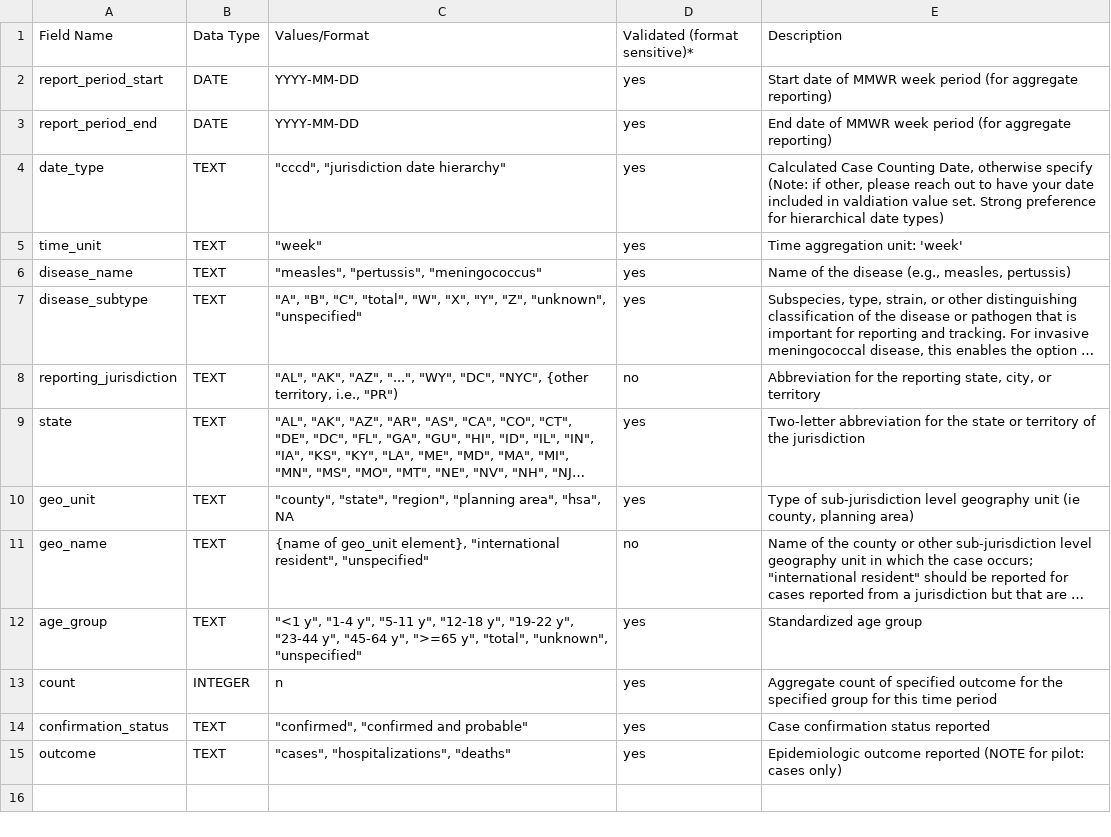
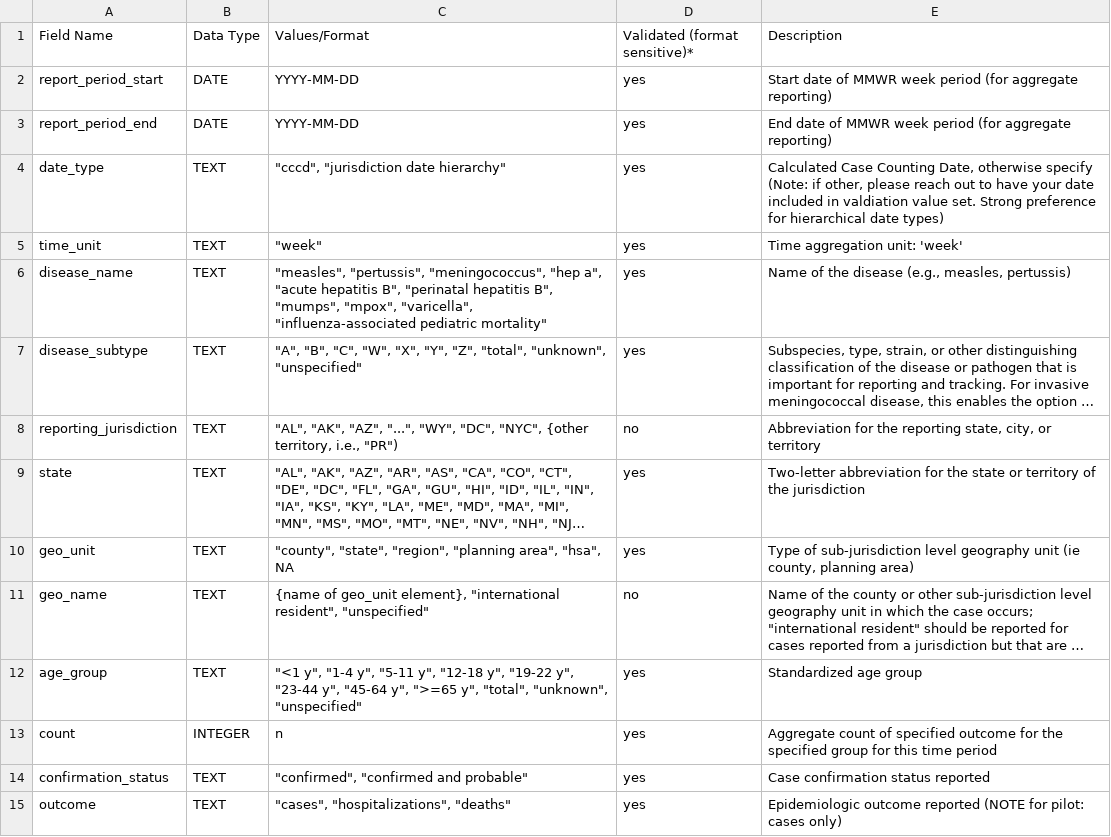
Before and after one commit to USDiseaseTracker/staging.USDiseaseTracker-Docs, a CSV file: examples-and-templates/disease_tracking_data_dictionary.csv, drawn as a sheet; long unchanged cells end in …; the diff names each change by its address in the sheet, - before the commit and + after, or states it on an @@ line.

```diff
--- a/examples-and-templates/disease_tracking_data_dictionary.csv
+++ b/examples-and-templates/disease_tracking_data_dictionary.csv
-C6: "measles", "pertussis", "meningococcus"
+C6: "measles", "pertussis", "meningococcus", "hep a", "acute hepatitis B", "perinatal hepatitis B", "mumps", "mpox", "varicella", "influenza-associated pediatric mortality"
-C7: …"B", "C", "total", "W", "X", "Y", "Z", "unknown", "unspecified"
+C7: …"B", "C", "W", "X", "Y", "Z", "total", "unknown", "unspecified"
```
Also changed, not shown: 6 other files.
